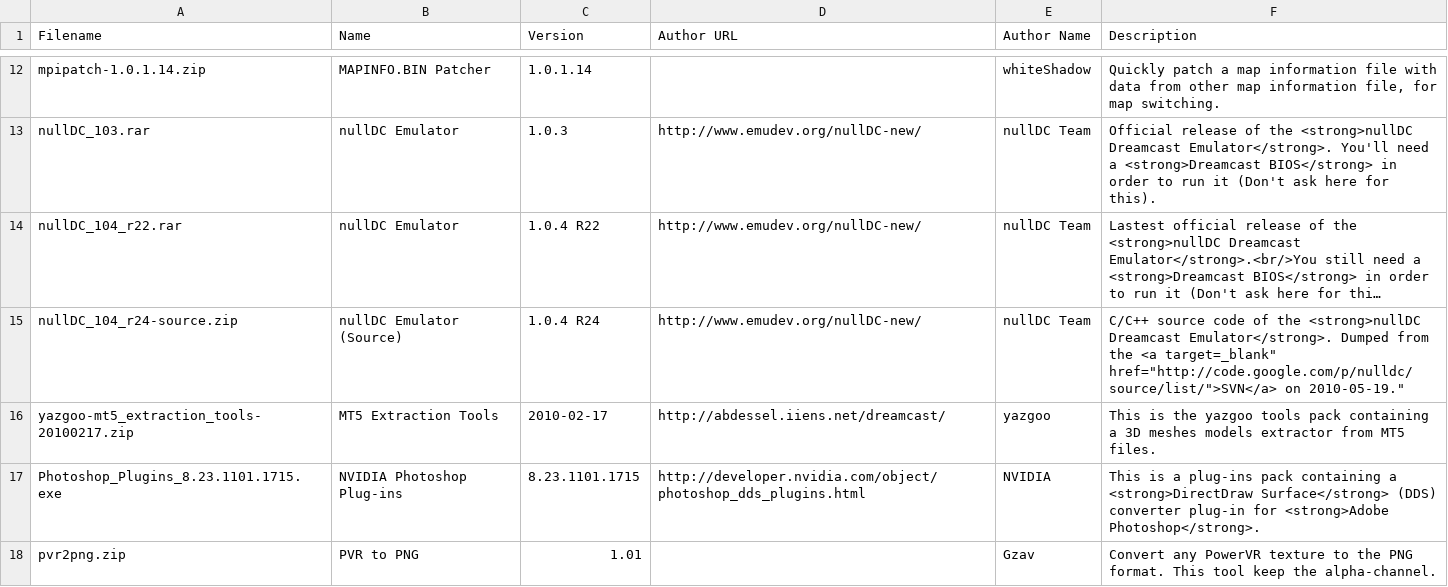
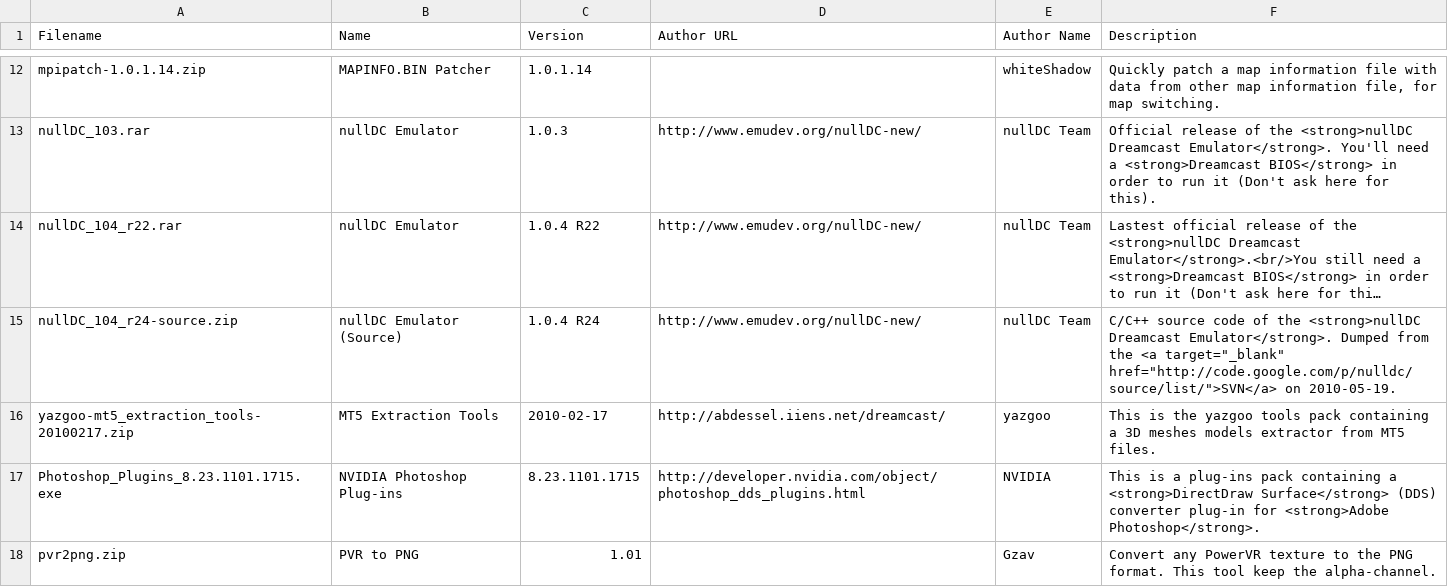
Before and after one commit to sizious/shenmue-translation-pack, a CSV file: Addons/Website/www/rsrc/download/addons.csv, drawn as a sheet; only a part is shown, gaps mark what is left out; long unchanged cells end in …; the diff names each change by its address in the sheet, - before the commit and + after, or states it on an @@ line.

```diff
--- a/Addons/Website/www/rsrc/download/addons.csv
+++ b/Addons/Website/www/rsrc/download/addons.csv
-F15 (Description): …the <a target=_blank" href="http://code.google.com/p/nulldc/source/list/">SVN</a> on 2010-05-19."
+F15 (Description): …the <a target="_blank" href="http://code.google.com/p/nulldc/source/list/">SVN</a> on 2010-05-19.
```
